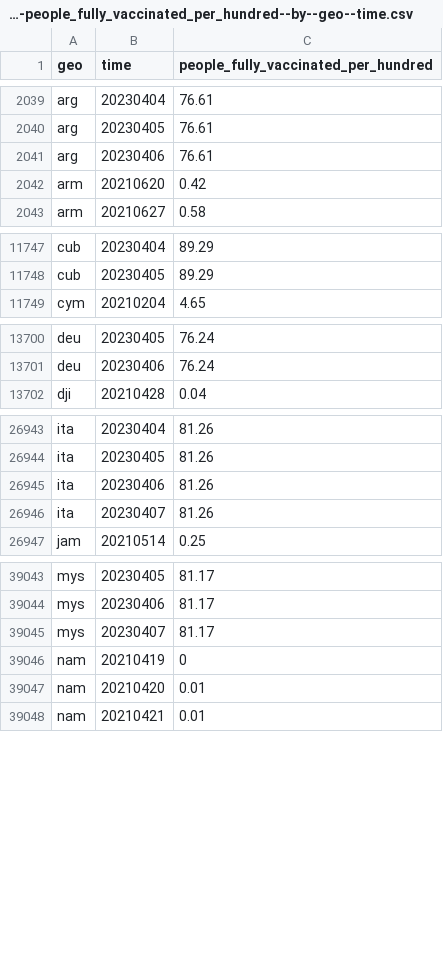
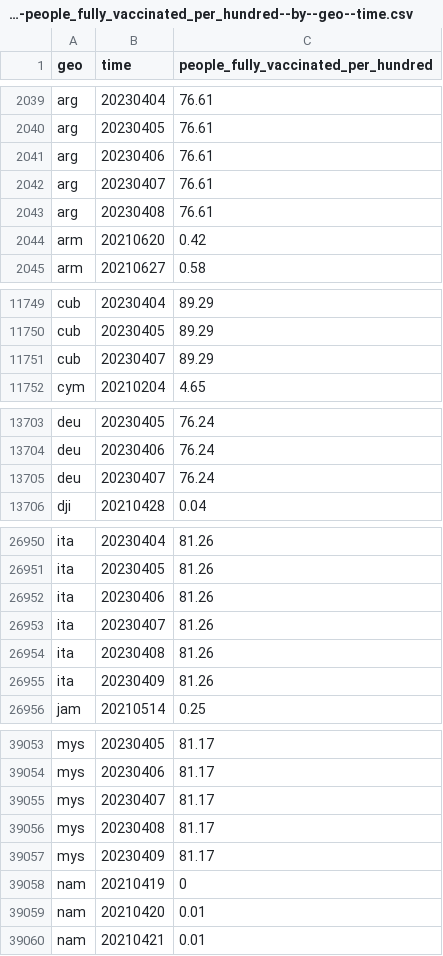
Before and after one commit to open-numbers/ddf--open_numbers--owid_covid_19, a CSV file: ddf--datapoints--people_fully_vaccinated_per_hundred--by--geo--time.csv, drawn as a sheet; only a part is shown, gaps mark what is left out; the diff covers the shown part only.

```diff
--- a/ddf--datapoints--people_fully_vaccinated_per_hundred--by--geo--time.csv
+++ b/ddf--datapoints--people_fully_vaccinated_per_hundred--by--geo--time.csv
@@ -2041,2 +2041,4 @@ arg,20230405,76.61
 arg,20230406,76.61
+arg,20230407,76.61
+arg,20230408,76.61
 arm,20210620,0.42
@@ -11748,2 +11750,3 @@ cub,20230404,89.29
 cub,20230405,89.29
+cub,20230407,89.29
 cym,20210204,4.65
@@ -13701,2 +13704,3 @@ deu,20230405,76.24
 deu,20230406,76.24
+deu,20230407,76.24
 dji,20210428,0.04
@@ -26946,2 +26953,4 @@ ita,20230406,81.26
 ita,20230407,81.26
+ita,20230408,81.26
+ita,20230409,81.26
 jam,20210514,0.25
@@ -39045,2 +39055,4 @@ mys,20230406,81.17
 mys,20230407,81.17
+mys,20230408,81.17
+mys,20230409,81.17
 nam,20210419,0
```
Also changed, not shown: 6 added rows and 31 edited cells elsewhere in this file, ddf--datapoints--new_vaccinations--by--geo--time.csv, ddf--datapoints--total_boosters--by--geo--time.csv, 47 other files.
